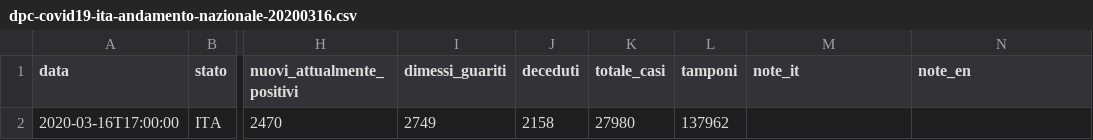
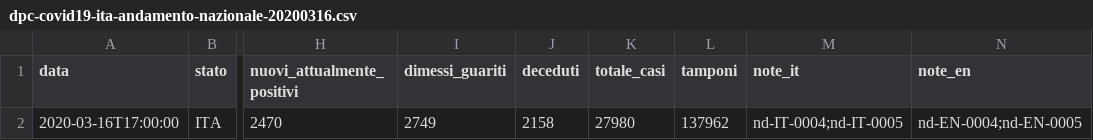
Before and after one commit to moovida/COVID-19, a CSV file: dati-andamento-nazionale/dpc-covid19-ita-andamento-nazionale-20200316.csv, drawn as a sheet; only a part is shown, gaps mark what is left out; the diff names each change by its address in the sheet, - before the commit and + after, or states it on an @@ line.

```diff
--- a/dati-andamento-nazionale/dpc-covid19-ita-andamento-nazionale-20200316.csv
+++ b/dati-andamento-nazionale/dpc-covid19-ita-andamento-nazionale-20200316.csv
-M2 (note_it): (empty)
+M2 (note_it): nd-IT-0004;nd-IT-0005
-N2 (note_en): (empty)
+N2 (note_en): nd-EN-0004;nd-EN-0005
```
Also changed, not shown: dati-andamento-nazionale/dpc-covid19-ita-andamento-nazionale-20200318.csv, dati-andamento-nazionale/dpc-covid19-ita-andamento-nazionale.csv, 15 other files.
